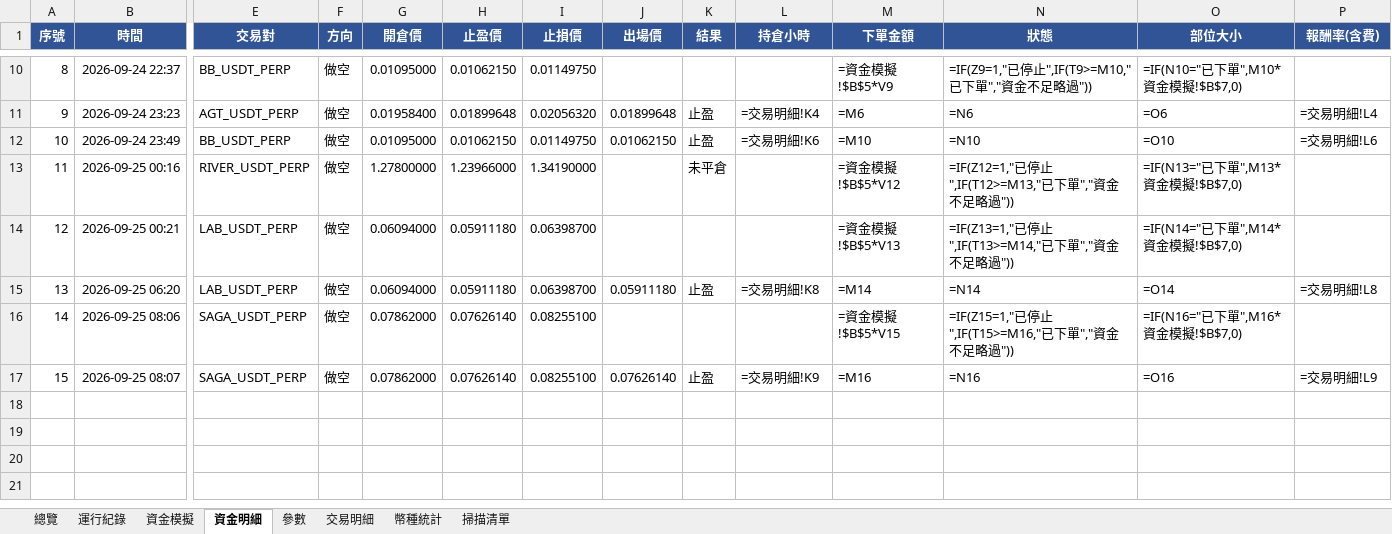
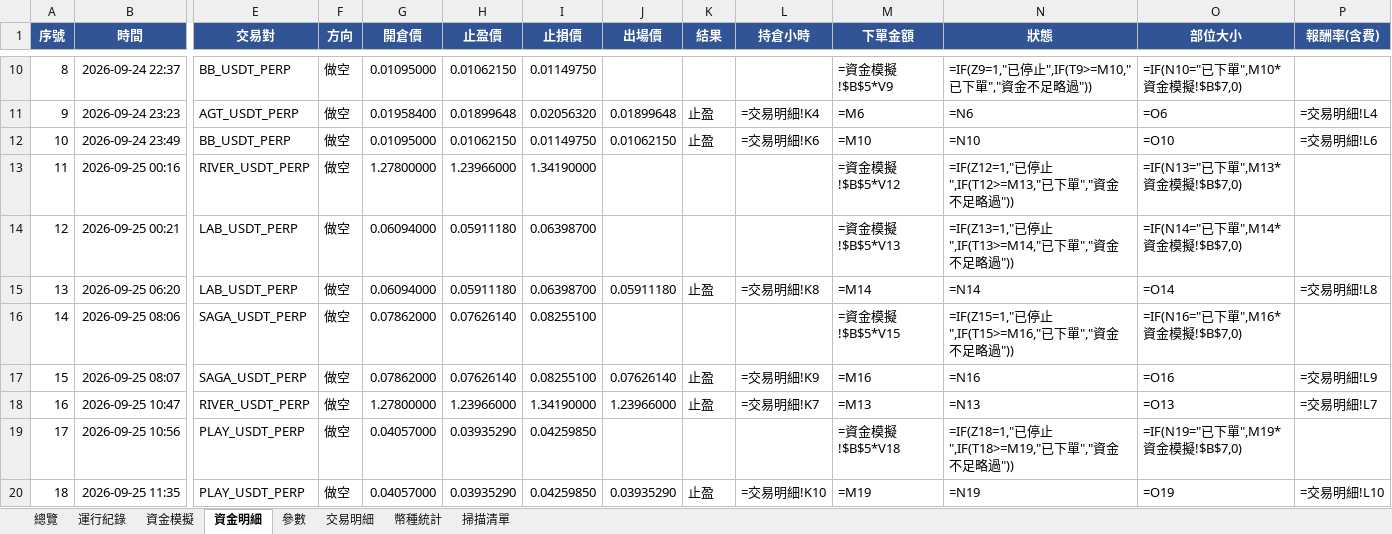
Before and after one commit to timzen43210/Crypto_Trader, an Excel workbook: output/dryrun_s5.xlsx, sheet 資金明細, drawn as a sheet; only a part is shown, gaps mark what is left out; values as stored, in another font and other column widths than the file's, no borders; formulas without a stored value are shown as written; conditional formats not drawn; rows hold the shown columns only; the diff names each change by its address in the sheet, - before the commit and + after, or states it on an @@ line.

```diff
--- a/output/dryrun_s5.xlsx (sheet 資金明細)
+++ b/output/dryrun_s5.xlsx (sheet 資金明細)
-K13 (結果): 未平倉
+K13 (結果): (empty)
+row 18: 16 | 2026-09-25 10:47 | RIVER_USDT_PERP | 做空 | 1.27800000 | 1.23966000 | 1.34190000 | 1.23966000 | 止盈 | =交易明細!K7 | =M13 | =N13 | =O13 | =交易明細!L7
+row 19: 17 | 2026-09-25 10:56 | PLAY_USDT_PERP | 做空 | 0.04057000 | 0.03935290 | 0.04259850 |  |  |  | =資金模擬!$B$5*V18 | =IF(Z18=1,"已停止",IF(T18>=M19,"已下單","資金不足略過")) | =IF(N19="已下單",M19*資金模擬!$B$7,0)
+row 20: 18 | 2026-09-25 11:35 | PLAY_USDT_PERP | 做空 | 0.04057000 | 0.03935290 | 0.04259850 | 0.03935290 | 止盈 | =交易明細!K10 | =M19 | =N19 | =O19 | =交易明細!L10
```
Also changed, not shown: sheet 幣種統計, sheet 總覽, sheet 交易明細, sheet 資金模擬, sheet 運行紀錄, sheet 參數, 1 more sheet, charts or pictures, output/dryrun_rev.xlsx, output/dryrun_rev_wide.xlsx, 5 other files.
